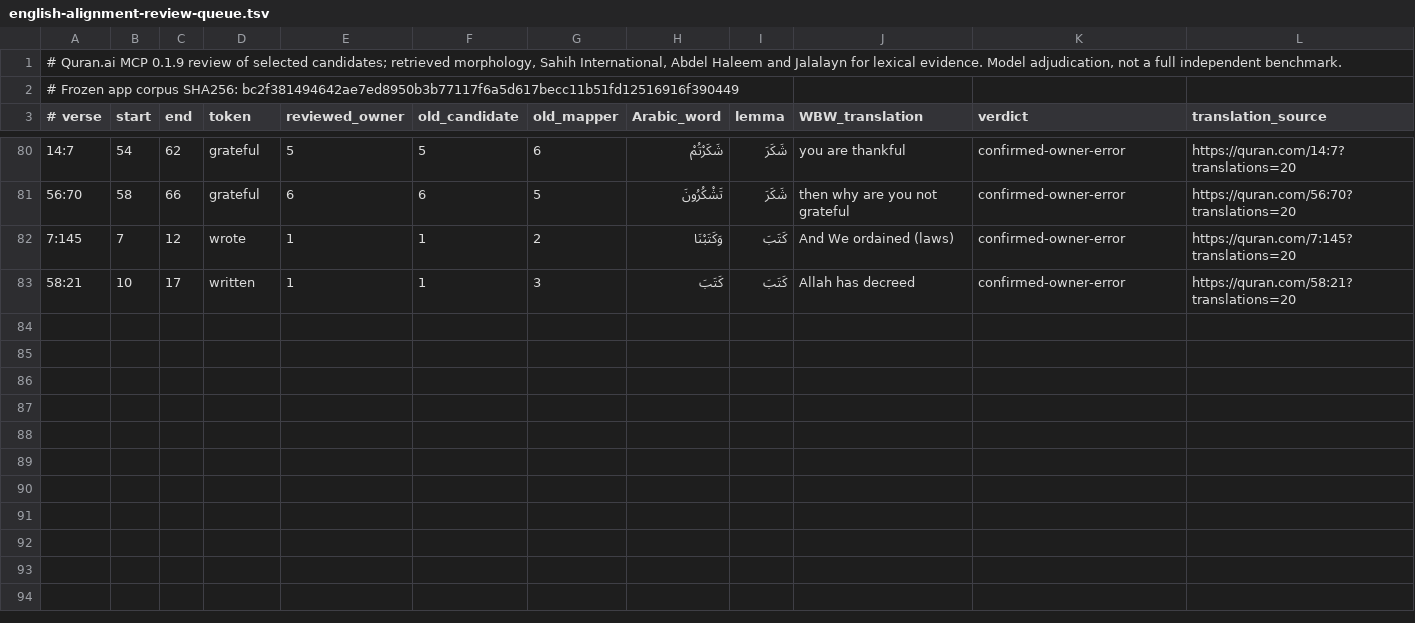
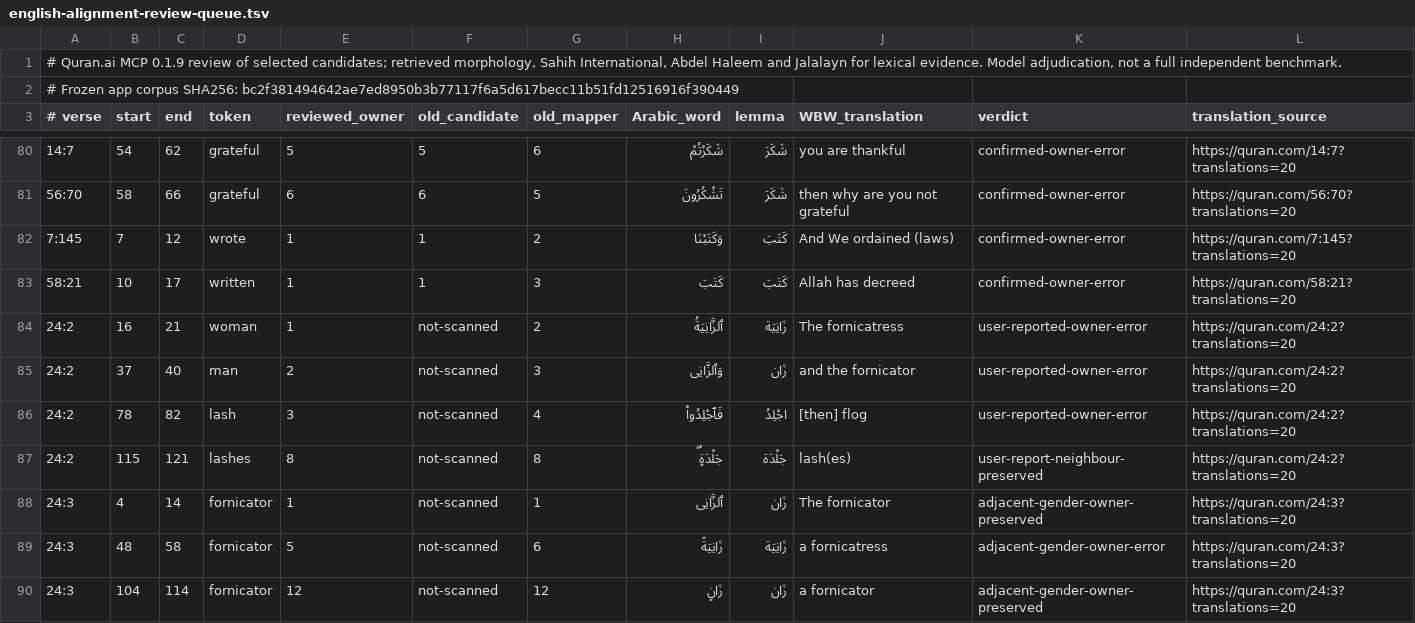
Before and after one commit to sguergachi/Beautiful-Quran, a TSV file: docs/english-alignment-review-queue.tsv, drawn as a sheet; only a part is shown, gaps mark what is left out.

Commit message:
Reveal expanded English opening heads on their Arabic words

```diff
--- a/docs/english-alignment-review-queue.tsv
+++ b/docs/english-alignment-review-queue.tsv
@@ -83 +83,8 @@
 58:21	10	17	written	1	1	3	كَتَبَ	كَتَبَ	Allah has decreed	confirmed-owner-error	https://quran.com/58:21?translations=20
+24:2	16	21	woman	1	not-scanned	2	ٱلزَّانِيَةُ	زَانِيَة	The fornicatress	user-reported-owner-error	https://quran.com/24:2?translations=20
+24:2	37	40	man	2	not-scanned	3	وَٱلزَّانِى	زَان	and the fornicator	user-reported-owner-error	https://quran.com/24:2?translations=20
+24:2	78	82	lash	3	not-scanned	4	فَٱجْلِدُوا۟	اجْلِدُ	[then] flog	user-reported-owner-error	https://quran.com/24:2?translations=20
+24:2	115	121	lashes	8	not-scanned	8	جَلْدَةٍۢ ۖ	جَلْدَة	lash(es)	user-report-neighbour-preserved	https://quran.com/24:2?translations=20
+24:3	4	14	fornicator	1	not-scanned	1	ٱلزَّانِى	زَان	The fornicator	adjacent-gender-owner-preserved	https://quran.com/24:3?translations=20
+24:3	48	58	fornicator	5	not-scanned	6	زَانِيَةً	زَانِيَة	a fornicatress	adjacent-gender-owner-error	https://quran.com/24:3?translations=20
+24:3	104	114	fornicator	12	not-scanned	12	زَانٍ	زَان	a fornicator	adjacent-gender-owner-preserved	https://quran.com/24:3?translations=20
```
Also changed, not shown: docs/english-alignment-reviewed-owners.tsv, 7 other files.
